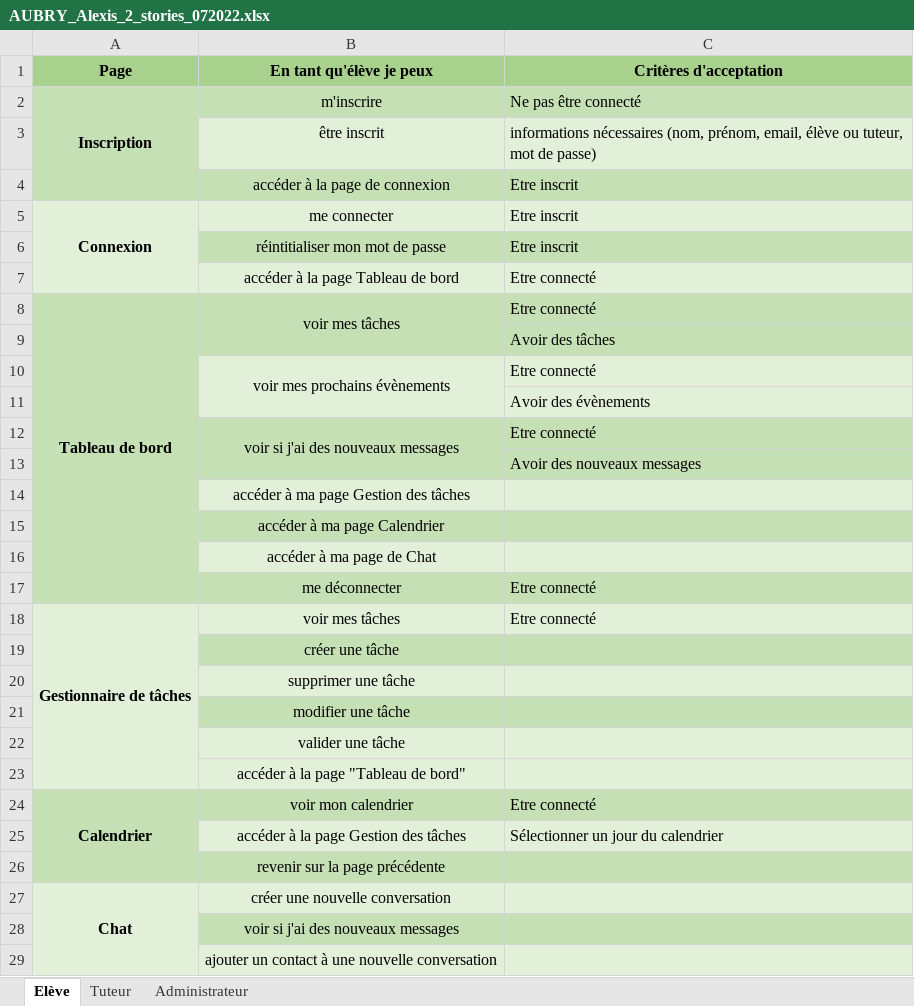
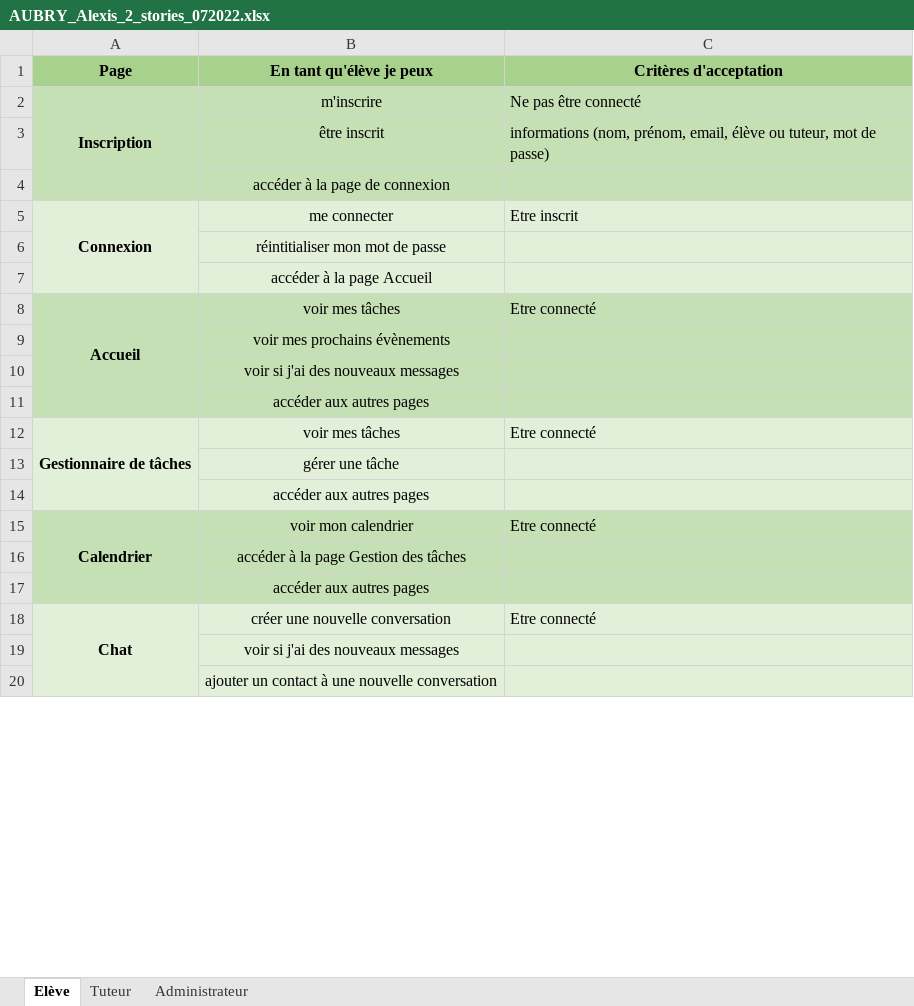
Before and after one commit to AlexBotswana/python-application-design, an Excel workbook: AUBRY_Alexis_2_stories_072022.xlsx, sheet Elève, drawn as a sheet; only a part is shown; values as stored, in another font and other column widths than the file's, no borders; removed rows and columns are numbered as before the commit, all else as after; the diff covers the shown part only; the diff names each change by its address in the sheet, - before the commit and + after, or states it on an @@ line.

```diff
--- a/AUBRY_Alexis_2_stories_072022.xlsx (sheet Elève)
+++ b/AUBRY_Alexis_2_stories_072022.xlsx (sheet Elève)
-B3:C3 fill: #E2F0D9
+B3:C3 fill: #C5E0B4
-C3 (Critères d'acceptation): informations nécessaires (nom, prénom,…
+C3 (Critères d'acceptation): informations (nom, prénom,…
-C4 (Critères d'acceptation): Etre inscrit
+C4 (Critères d'acceptation): (empty)
-B6:C6 fill: #C5E0B4
+B6:C6 fill: #E2F0D9
-C6 (Critères d'acceptation): Etre inscrit
+C6 (Critères d'acceptation): (empty)
-row 7:  | accéder à la page Tableau de bord | Etre connecté
+row 7:  | accéder à la page Accueil
-A8 (Page): Tableau de bord
+A8 (Page): Accueil
-B8:B9 merged
-row 9:  |  | Avoir des tâches
-row 10:  | voir mes prochains évènements | Etre connecté
-row 11:  |  | Avoir des évènements
-row 12:  | voir si j'ai des nouveaux messages | Etre connecté
-row 13:  |  | Avoir des nouveaux messages
-B9 (En tant qu'élève je peux): accéder à ma page Gestion des tâches
+B9 (En tant qu'élève je peux): voir mes prochains évènements
-B9:C9 fill: #E2F0D9
+B9:C9 fill: #C5E0B4
-B10 (En tant qu'élève je peux): accéder à ma page Calendrier
+B10 (En tant qu'élève je peux): voir si j'ai des nouveaux messages
-B11 (En tant qu'élève je peux): accéder à ma page de Chat
+B11 (En tant qu'élève je peux): accéder aux autres pages
-B11:C11 fill: #E2F0D9
+B11:C11 fill: #C5E0B4
-row 17:  | me déconnecter | Etre connecté
-B13 (En tant qu'élève je peux): créer une tâche
+B13 (En tant qu'élève je peux): gérer une tâche
-B13:C13 fill: #C5E0B4
+B13:C13 fill: #E2F0D9
-B14 (En tant qu'élève je peux): supprimer une tâche
+B14 (En tant qu'élève je peux): accéder aux autres pages
-row 21:  | modifier une tâche
-row 22:  | valider une tâche
-row 23:  | accéder à la page "Tableau de bord"
-B16:C16 fill: #E2F0D9
+B16:C16 fill: #C5E0B4
-C16 (Critères d'acceptation): Sélectionner un jour du calendrier
+C16 (Critères d'acceptation): (empty)
-B17 (En tant qu'élève je peux): revenir sur la page précédente
+B17 (En tant qu'élève je peux): accéder aux autres pages
-C18 (Critères d'acceptation): (empty)
+C18 (Critères d'acceptation): Etre connecté
-B19:C19 fill: #C5E0B4
+B19:C19 fill: #E2F0D9
```
Also changed, not shown: 3 added rows and cell formats elsewhere in this sheet, sheet Tuteur, sheet Administrateur, 2 other files.
